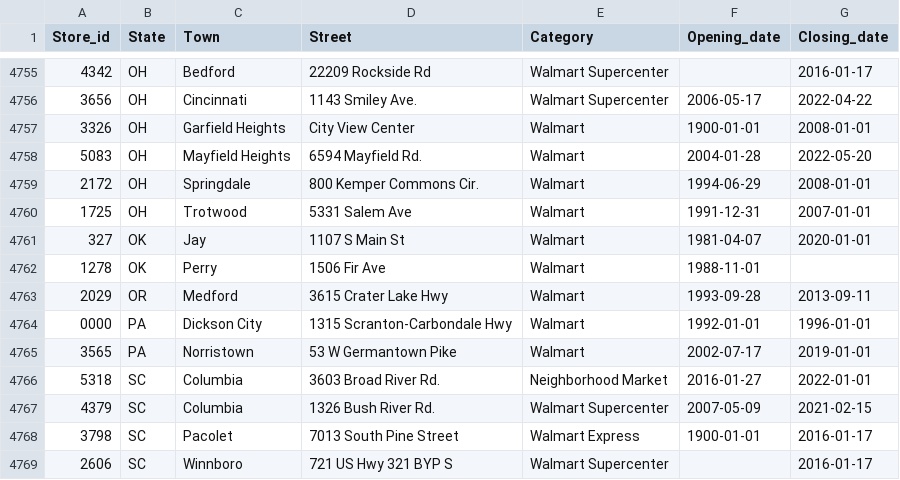
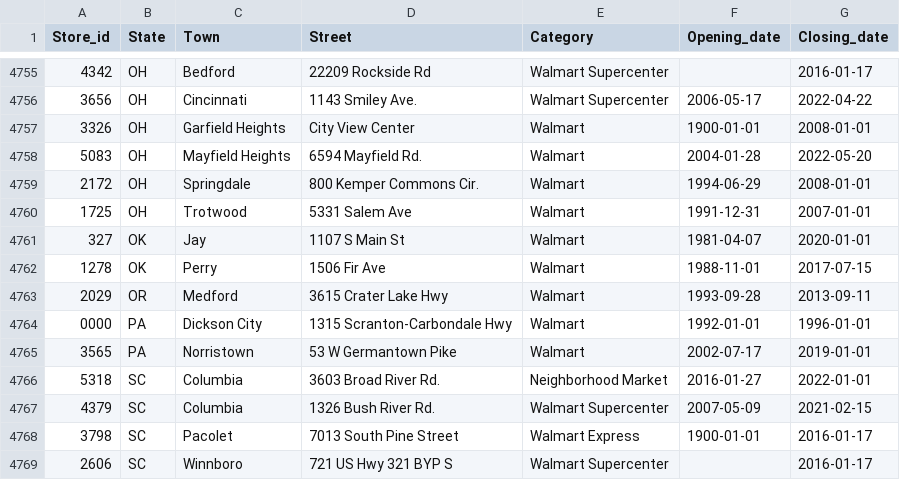
Before and after one commit to philibertsalmon/econometrics, a CSV file: data_collection/plein_de_data/fandom_traitées.csv, drawn as a sheet; only a part is shown, gaps mark what is left out; the diff covers the shown part only.

```diff
--- a/data_collection/plein_de_data/fandom_traitées.csv
+++ b/data_collection/plein_de_data/fandom_traitées.csv
@@ -4761,3 +4761,3 @@ Store_id,State,Town,Street,Category,Opening_date,Closing_date
 327,OK,Jay,1107 S Main St,Walmart,1981-04-07,2020-01-01
-1278,OK,Perry,1506 Fir Ave,Walmart,1988-11-01,
+1278,OK,Perry,1506 Fir Ave,Walmart,1988-11-01,2017-07-15
 2029,OR,Medford,3615 Crater Lake Hwy,Walmart,1993-09-28,2013-09-11
```
Also changed, not shown: 6 edited cells elsewhere in this file, data_collection/plein_de_data/reluctant_lines.csv, 2 other files.
